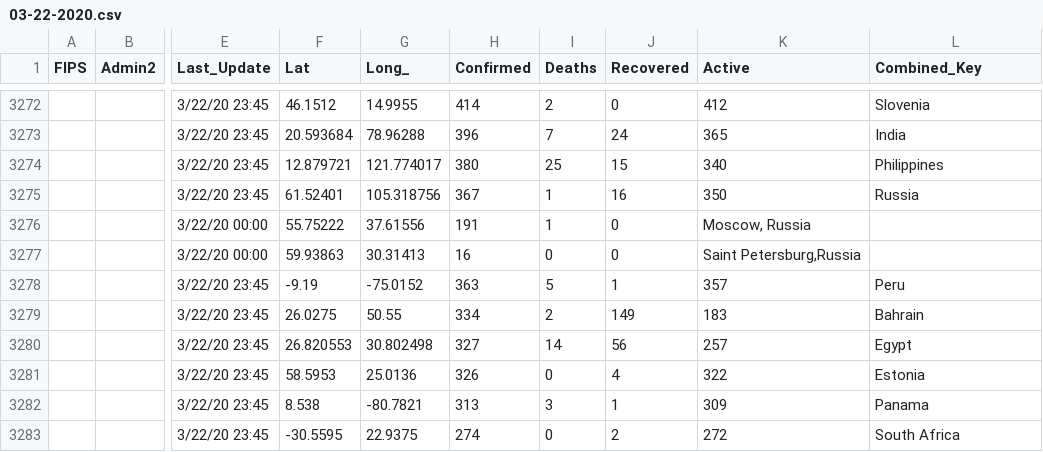
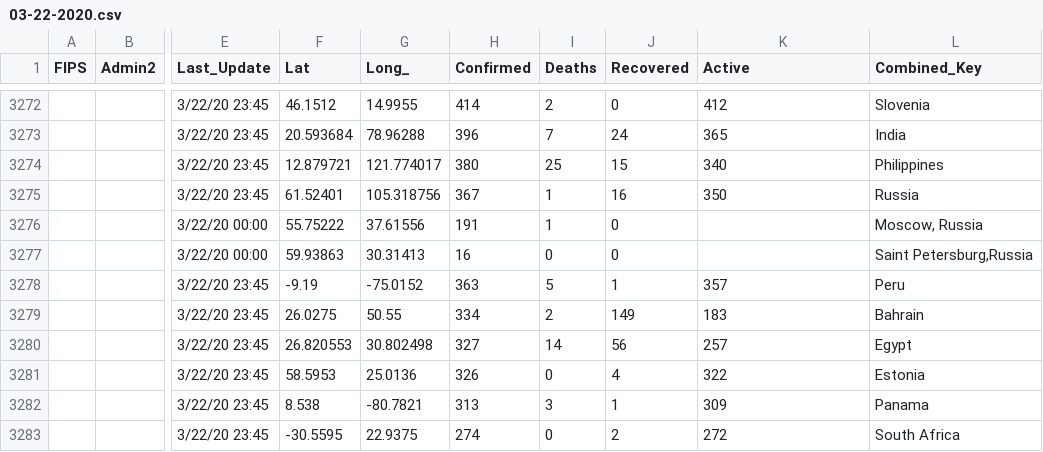
Before and after one commit to ekatef/COVID-19_plus_Russia, a CSV file: csse_covid_19_data/csse_covid_19_daily_reports/03-22-2020.csv, drawn as a sheet; only a part is shown, gaps mark what is left out; the diff names each change by its address in the sheet, - before the commit and + after, or states it on an @@ line.

Commit message:
Fix CSSE2 format

```diff
--- a/csse_covid_19_data/csse_covid_19_daily_reports/03-22-2020.csv
+++ b/csse_covid_19_data/csse_covid_19_daily_reports/03-22-2020.csv
-K3276 (Active): Moscow, Russia
+K3276 (Active): (empty)
-L3276 (Combined_Key): (empty)
+L3276 (Combined_Key): Moscow, Russia
-K3277 (Active): Saint Petersburg,Russia
+K3277 (Active): (empty)
-L3277 (Combined_Key): (empty)
+L3277 (Combined_Key): Saint Petersburg,Russia
```
Also changed, not shown: csse_covid_19_data/csse_covid_19_daily_reports/03-23-2020.csv, csse_covid_19_data/csse_covid_19_daily_reports/03-24-2020.csv.
